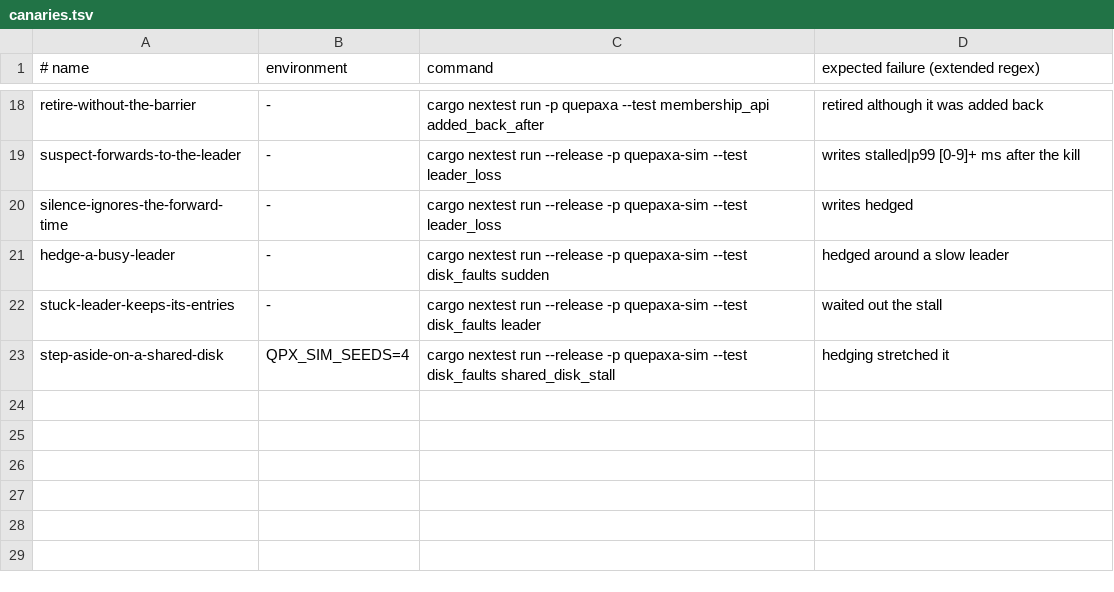
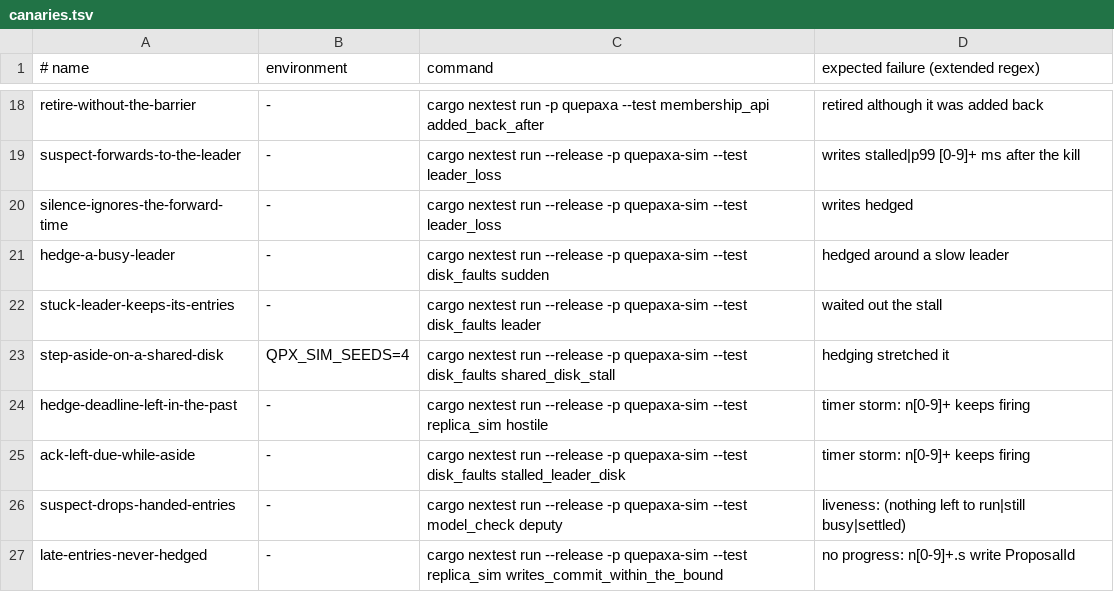
Before and after one commit to dyxushuai/quepaxa, a TSV file: verification/canaries.tsv, drawn as a sheet; only a part is shown, gaps mark what is left out.

```diff
--- a/verification/canaries.tsv
+++ b/verification/canaries.tsv
@@ -23 +23,5 @@ stuck-leader-keeps-its-entries	-	cargo nextest run --release -p quepaxa-sim --te
 step-aside-on-a-shared-disk	QPX_SIM_SEEDS=4	cargo nextest run --release -p quepaxa-sim --test disk_faults shared_disk_stall	hedging stretched it
+hedge-deadline-left-in-the-past	-	cargo nextest run --release -p quepaxa-sim --test replica_sim hostile	timer storm: n[0-9]+ keeps firing
+ack-left-due-while-aside	-	cargo nextest run --release -p quepaxa-sim --test disk_faults stalled_leader_disk	timer storm: n[0-9]+ keeps firing
+suspect-drops-handed-entries	-	cargo nextest run --release -p quepaxa-sim --test model_check deputy	liveness: (nothing left to run|still busy|settled)
+late-entries-never-hedged	-	cargo nextest run --release -p quepaxa-sim --test replica_sim writes_commit_within_the_bound	no progress: n[0-9]+.s write ProposalId
```
Also changed, not shown: 14 other files.
